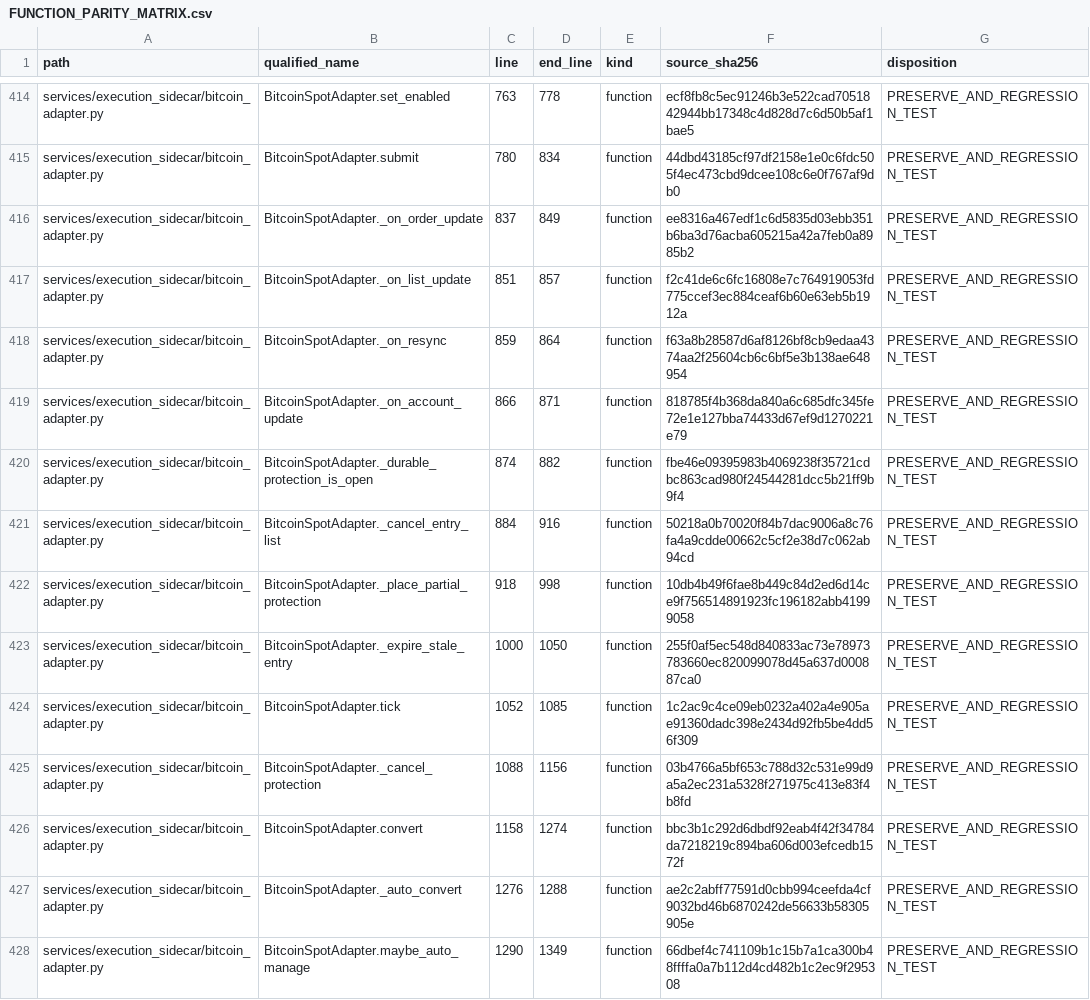
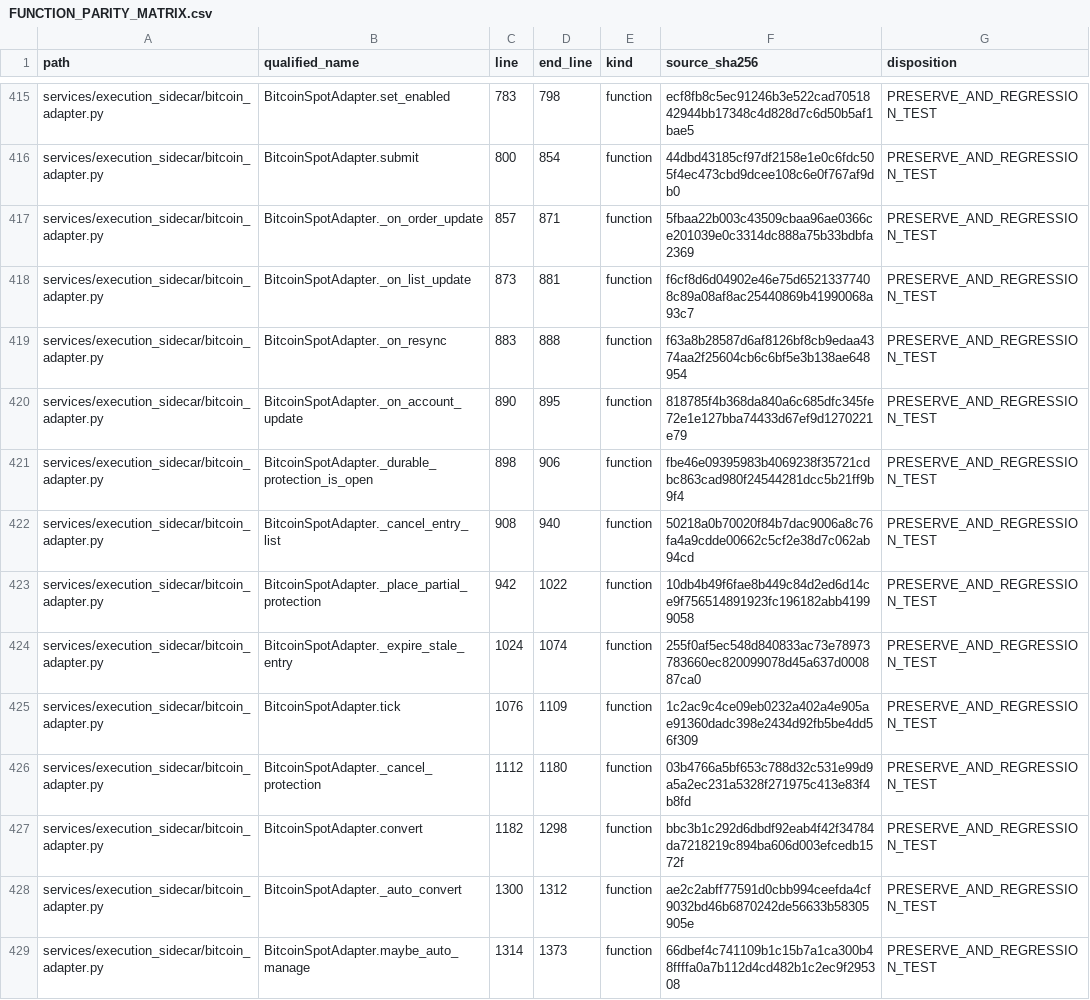
Before and after one commit to asad13-Binana/Bitcoin-Bot-Live-Trading-on-Binance-any-Exchange-TestNet, a CSV file: docs/audit/FUNCTION_PARITY_MATRIX.csv, drawn as a sheet; only a part is shown, gaps mark what is left out; addresses are those after the commit; the diff covers the shown part only; the diff names each change by its address in the sheet, - before the commit and + after, or states it on an @@ line.

Commit message:
Isolate shared-account order events and repair recovery file permissions
Fixes prepared with GPT-6 Astra. Isolate foreign account events, require matching trade symbols, and keep public source readable during private recovery installation.

```diff
--- a/docs/audit/FUNCTION_PARITY_MATRIX.csv
+++ b/docs/audit/FUNCTION_PARITY_MATRIX.csv
-C415 (line): 763
+C415 (line): 783
-D415 (end_line): 778
+D415 (end_line): 798
-C416 (line): 780
+C416 (line): 800
-D416 (end_line): 834
+D416 (end_line): 854
-C417 (line): 837
+C417 (line): 857
-D417 (end_line): 849
+D417 (end_line): 871
-F417 (source_sha256): ee8316a467edf1c6d5835d03ebb351b6ba3d76acba605215a42a7feb0a8985b2
+F417 (source_sha256): 5fbaa22b003c43509cbaa96ae0366ce201039e0c3314dc888a75b33bdbfa2369
-C418 (line): 851
+C418 (line): 873
-D418 (end_line): 857
+D418 (end_line): 881
-F418 (source_sha256): f2c41de6c6fc16808e7c764919053fd775ccef3ec884ceaf6b60e63eb5b1912a
+F418 (source_sha256): f6cf8d6d04902e46e75d65213377408c89a08af8ac25440869b41990068a93c7
-C419 (line): 859
+C419 (line): 883
-D419 (end_line): 864
+D419 (end_line): 888
-C420 (line): 866
+C420 (line): 890
-D420 (end_line): 871
+D420 (end_line): 895
-C421 (line): 874
+C421 (line): 898
-D421 (end_line): 882
+D421 (end_line): 906
-C422 (line): 884
+C422 (line): 908
-D422 (end_line): 916
+D422 (end_line): 940
-C423 (line): 918
+C423 (line): 942
-D423 (end_line): 998
+D423 (end_line): 1022
-C424 (line): 1000
+C424 (line): 1024
-D424 (end_line): 1050
+D424 (end_line): 1074
-C425 (line): 1052
+C425 (line): 1076
-D425 (end_line): 1085
+D425 (end_line): 1109
-C426 (line): 1088
+C426 (line): 1112
-D426 (end_line): 1156
+D426 (end_line): 1180
-C427 (line): 1158
+C427 (line): 1182
-D427 (end_line): 1274
+D427 (end_line): 1298
-C428 (line): 1276
+C428 (line): 1300
-D428 (end_line): 1288
+D428 (end_line): 1312
-C429 (line): 1290
+C429 (line): 1314
-D429 (end_line): 1349
+D429 (end_line): 1373
```
Also changed, not shown: 1 added row and 122 edited cells elsewhere in this file, 10 other files.
